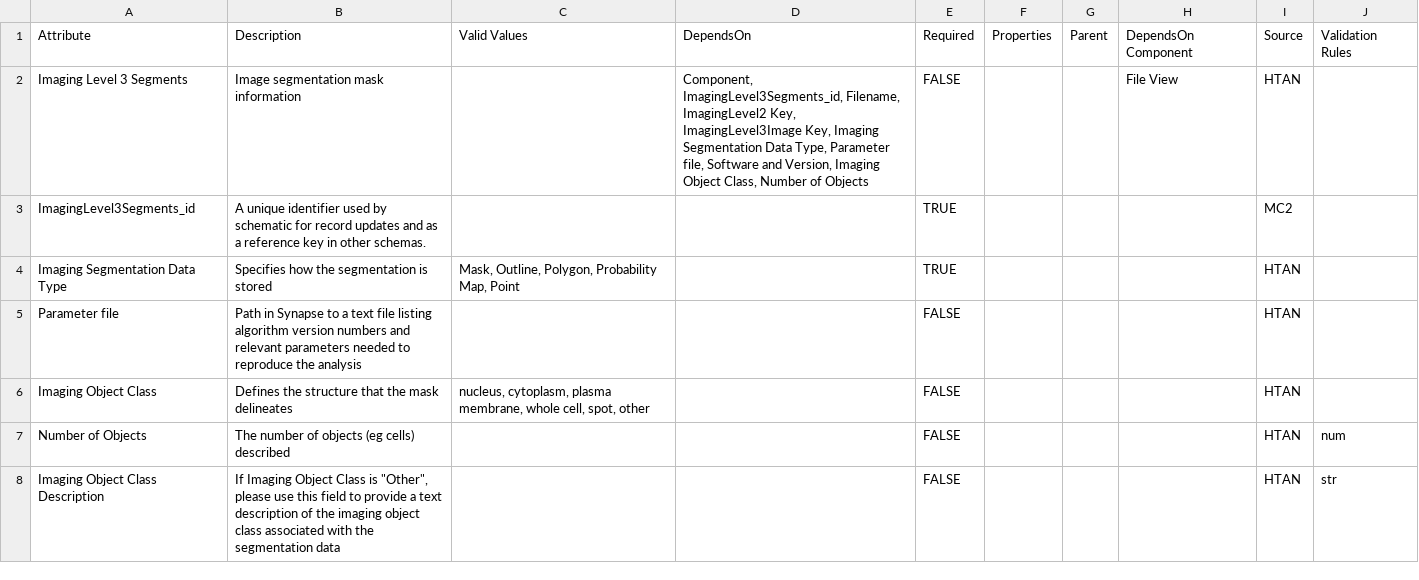
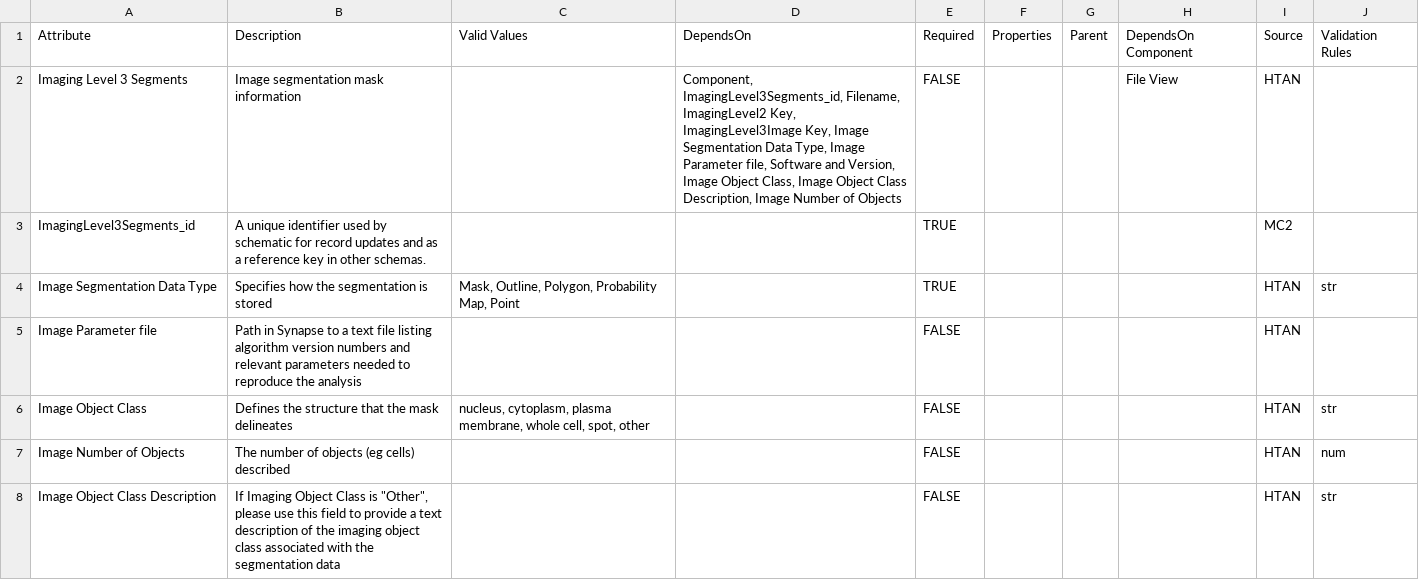
Before and after one commit to mc2-center/data-models, a CSV file: modules/imagingLevel3Segments/annotationProperty.csv, drawn as a sheet.

Commit message:
Add Imaging Level 3 segments attributes and schema

```diff
--- a/modules/imagingLevel3Segments/annotationProperty.csv
+++ b/modules/imagingLevel3Segments/annotationProperty.csv
@@ -1,8 +1,8 @@
 Attribute,Description,Valid Values,DependsOn,Required,Properties,Parent,DependsOn Component,Source,Validation Rules
-Imaging Level 3 Segments,Image segmentation mask information,,"Component, ImagingLevel3Segments_id, Filename, ImagingLevel2 Key, ImagingLevel3Image Key, Imaging Segmentation Data Type, Parameter file, Software and Version, Imaging Object Class, Number of Objects",FALSE,,,File View,HTAN,
+Imaging Level 3 Segments,Image segmentation mask information,,"Component, ImagingLevel3Segments_id, Filename, ImagingLevel2 Key, ImagingLevel3Image Key, Image Segmentation Data Type, Image Parameter file, Software and Version, Image Object Class, Image Object Class Description, Image Number of Objects",FALSE,,,File View,HTAN,
 ImagingLevel3Segments_id,A unique identifier used by schematic for record updates and as a reference key in other schemas.,,,TRUE,,,,MC2,
-Imaging Segmentation Data Type,Specifies how the segmentation is stored,"Mask, Outline, Polygon, Probability Map, Point",,TRUE,,,,HTAN,
-Parameter file,Path in Synapse to a text file listing algorithm version numbers and relevant parameters needed to reproduce the analysis,,,FALSE,,,,HTAN,
-Imaging Object Class,Defines the structure that the mask delineates,"nucleus, cytoplasm, plasma membrane, whole cell, spot, other",,FALSE,,,,HTAN,
-Number of Objects,The number of objects (eg cells) described,,,FALSE,,,,HTAN,num
-Imaging Object Class Description,"If Imaging Object Class is ""Other"", please use this field to provide a text description of the imaging object class associated with the segmentation data",,,FALSE,,,,HTAN,str
+Image Segmentation Data Type,Specifies how the segmentation is stored,"Mask, Outline, Polygon, Probability Map, Point",,TRUE,,,,HTAN,str
+Image Parameter file,Path in Synapse to a text file listing algorithm version numbers and relevant parameters needed to reproduce the analysis,,,FALSE,,,,HTAN,
+Image Object Class,Defines the structure that the mask delineates,"nucleus, cytoplasm, plasma membrane, whole cell, spot, other",,FALSE,,,,HTAN,str
+Image Number of Objects,The number of objects (eg cells) described,,,FALSE,,,,HTAN,num
+Image Object Class Description,"If Imaging Object Class is ""Other"", please use this field to provide a text description of the imaging object class associated with the segmentation data",,,FALSE,,,,HTAN,str
```
